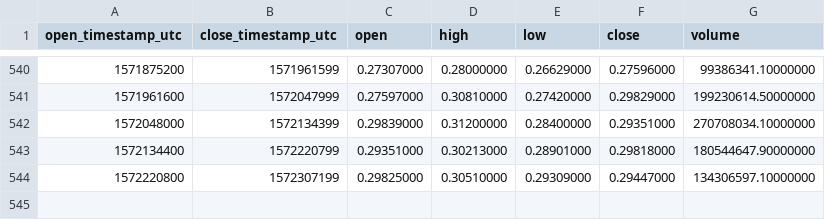
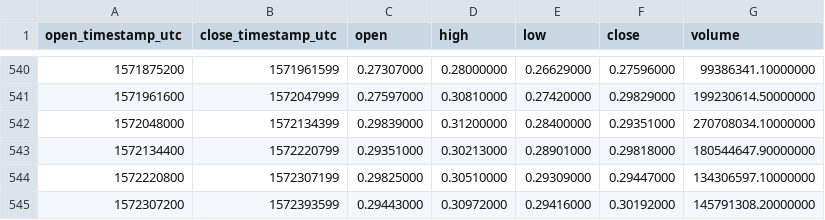
Before and after one commit to cryptobigbro/binance-XRPUSDT, a CSV file: binance-XRPUSDT-1d.csv, drawn as a sheet; only a part is shown, gaps mark what is left out; the diff names each change by its address in the sheet, - before the commit and + after, or states it on an @@ line.

Commit message:
Update OHLCV data.

```diff
--- a/binance-XRPUSDT-1d.csv
+++ b/binance-XRPUSDT-1d.csv
+row 545: 1572307200 | 1572393599 | 0.29443000 | 0.30972000 | 0.29416000 | 0.30192000 | 145791308.20000000
```
Also changed, not shown: 1 other file.
